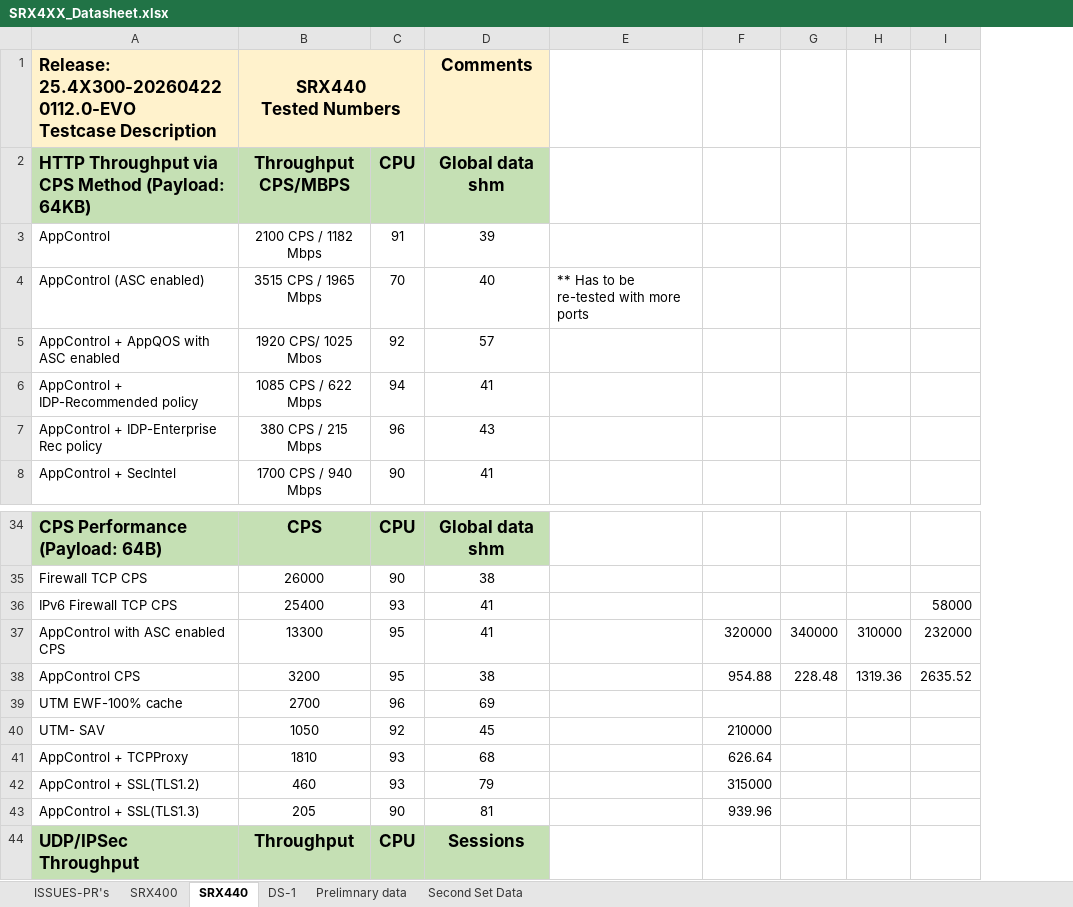
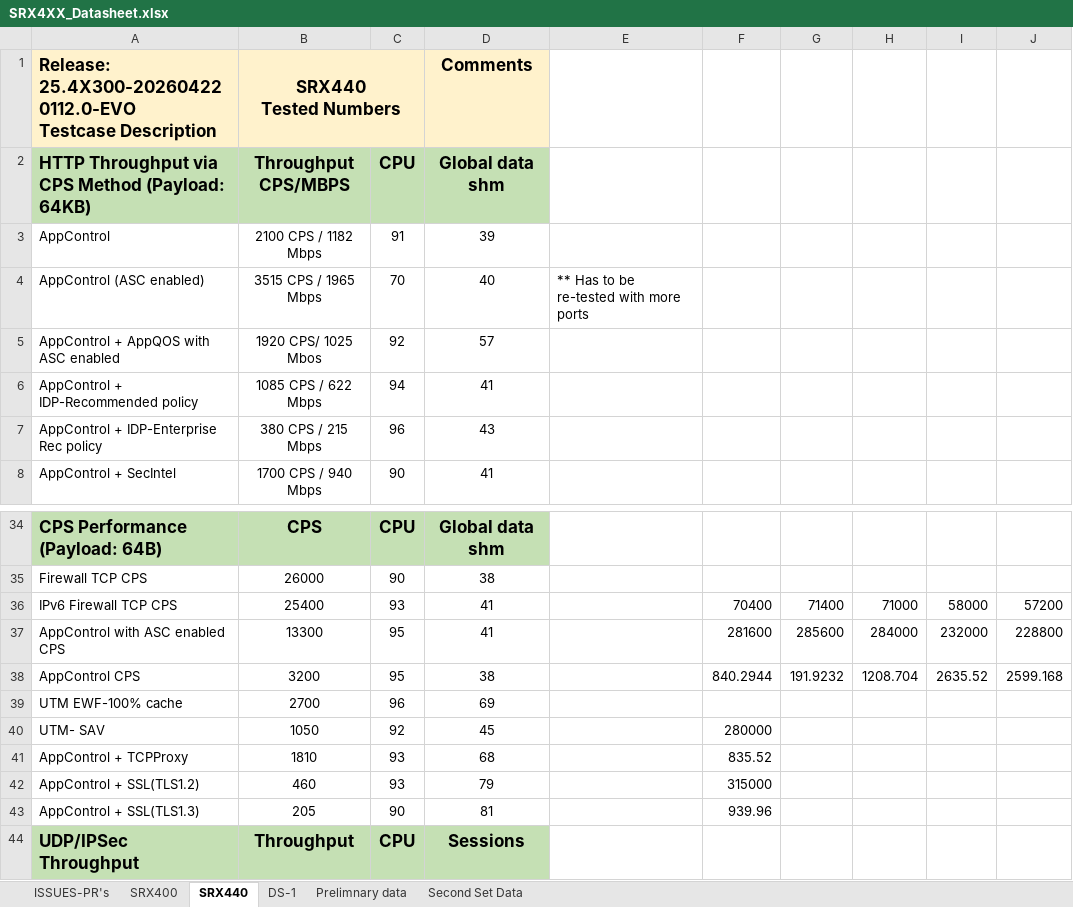
Before and after one commit to shiv4n9/panther-sanity, an Excel workbook: public/data/SRX4XX_Datasheet.xlsx, sheet SRX440, drawn as a sheet; only a part is shown, gaps mark what is left out; values as stored, in another font and other column widths than the file's, no borders; removed rows and columns are numbered as before the commit, all else as after; the diff names each change by its address in the sheet, - before the commit and + after, or states it on an @@ line.

Commit message:
Update SRX4XX datasheet

```diff
--- a/public/data/SRX4XX_Datasheet.xlsx (sheet SRX440)
+++ b/public/data/SRX4XX_Datasheet.xlsx (sheet SRX440)
-column G, rows 37-38: 340000 | 228.48
-column H, rows 37-38: 310000 | 1319.36
+column G, rows 36-38: 71400 | 285600 | 191.9232
+column H, rows 36-38: 71000 | 284000 | 1208.704
+column J, rows 36-38: 57200 | 228800 | 2599.168
-F36: (empty)
+F36: 70400
-F37: 320000
+F37: 281600
-F38: 954.88
+F38: 840.2944
-F40: 210000
+F40: 280000
-F41: 626.64
+F41: 835.52
```
Also changed, not shown: sheet SRX400, sheet DS-1.
